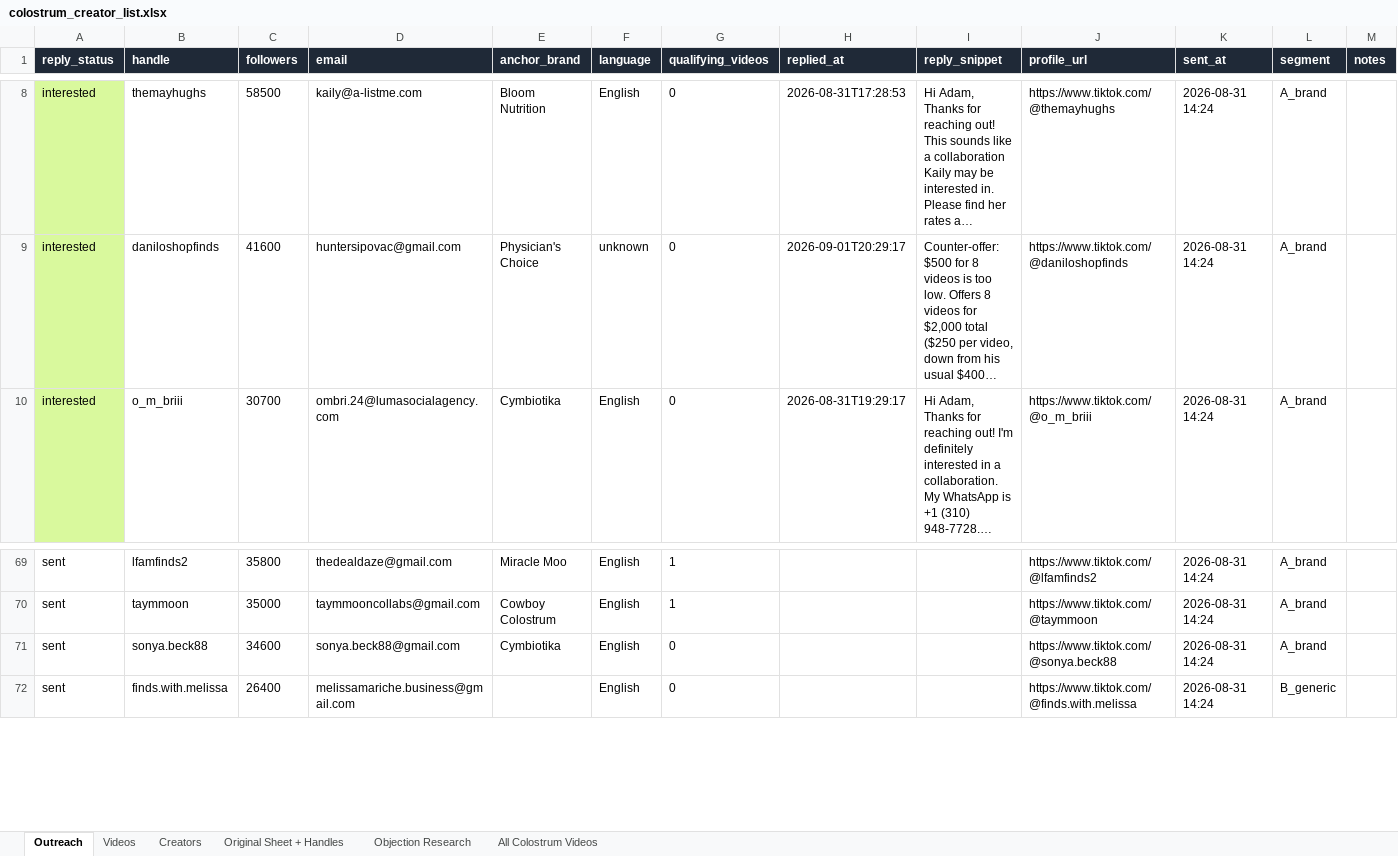
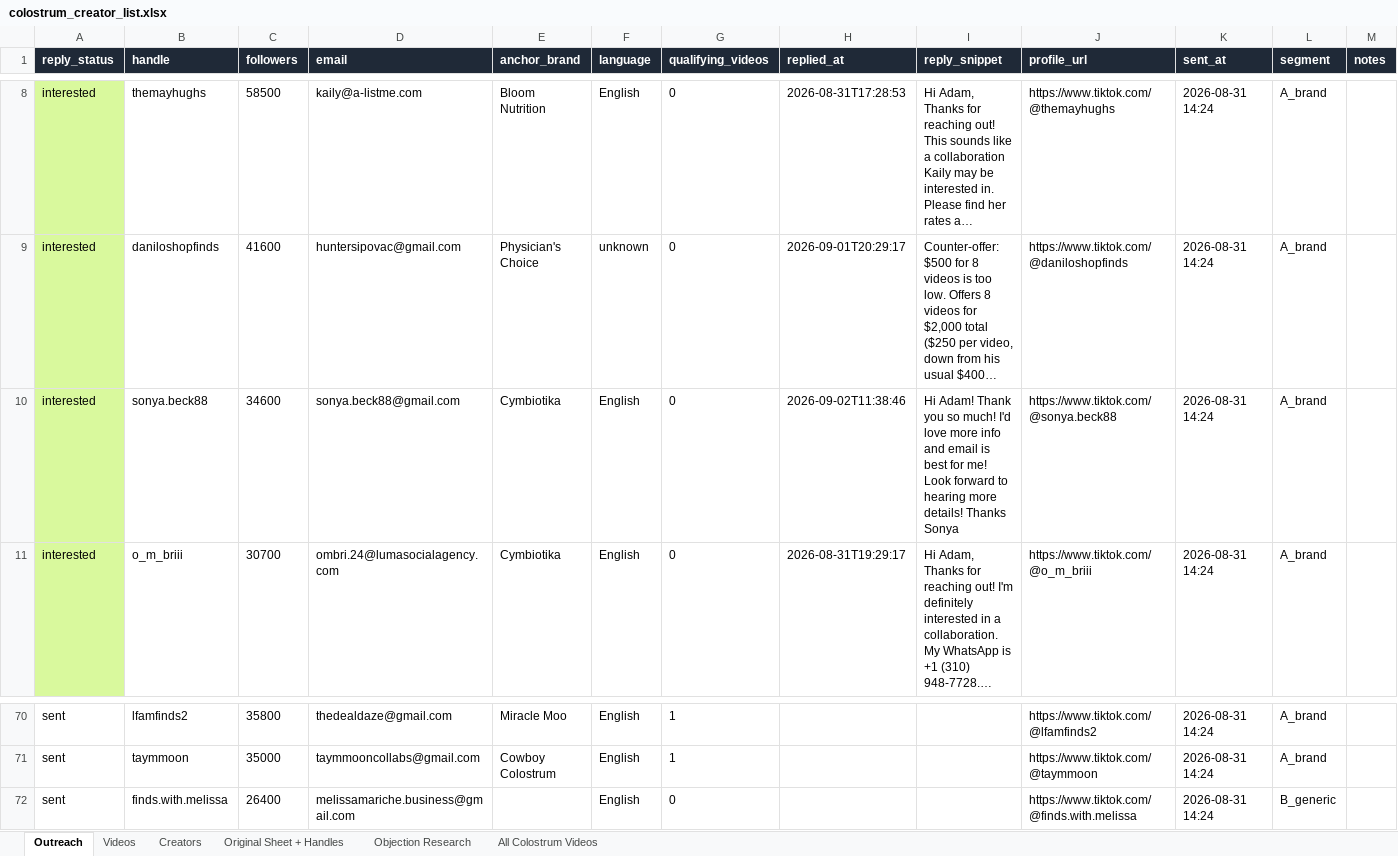
Before and after one commit to adamfolqs/Repo, an Excel workbook: data/output/colostrum_creator_list.xlsx, sheet Outreach, drawn as a sheet; only a part is shown, gaps mark what is left out; long unchanged cells end in …; values as stored, in another font and other column widths than the file's, no borders; removed rows and columns are numbered as before the commit, all else as after; the diff names each change by its address in the sheet, - before the commit and + after, or states it on an @@ line.

```diff
--- a/data/output/colostrum_creator_list.xlsx (sheet Outreach)
+++ b/data/output/colostrum_creator_list.xlsx (sheet Outreach)
+row 10: interested | sonya.beck88 | 34600 | sonya.beck88@gmail.com | Cymbiotika | English | 0 | 2026-09-02T11:38:46 | Hi Adam! Thank you so much! I'd love more info and email is best for me! Look forward to hearing more details! Thanks Sonya | https://www.tiktok.com/@sonya.beck88 | 2026-08-31 14:24 | A_brand
-row 71: sent | sonya.beck88 | 34600 | sonya.beck88@gmail.com | Cymbiotika | English | 0 |  |  | https://www.tiktok.com/@sonya.beck88 | 2026-08-31 14:24 | A_brand
```
Also changed, not shown: 2 other files.
